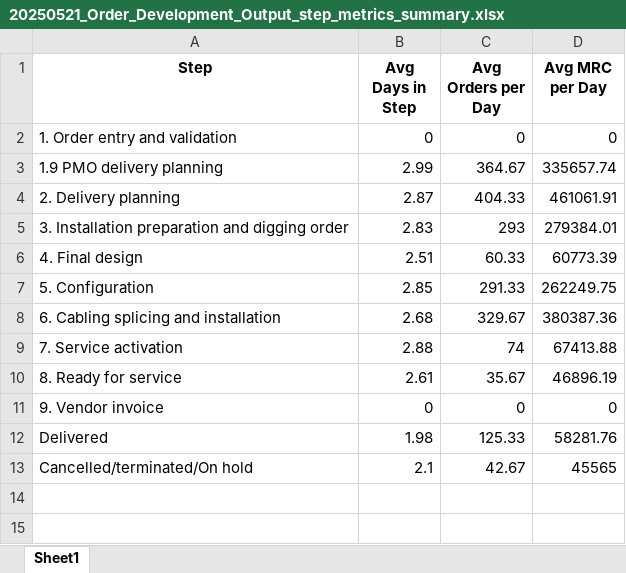
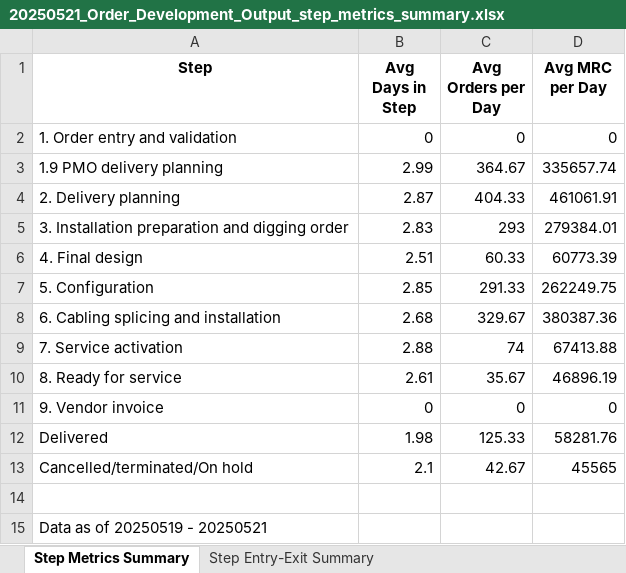
Before and after one commit to tonyyangmckinsey/dkdelivery, an Excel workbook: FinalOutputFolder/20250521_Order_Development_Output_step_metrics_summary.xlsx, sheet Step Metrics Summary, drawn as a sheet; values as stored, in another font and other column widths than the file's, no borders; the diff names each change by its address in the sheet, - before the commit and + after, or states it on an @@ line.

```diff
--- a/FinalOutputFolder/20250521_Order_Development_Output_step_metrics_summary.xlsx (sheet Step Metrics Summary)
+++ b/FinalOutputFolder/20250521_Order_Development_Output_step_metrics_summary.xlsx (sheet Step Metrics Summary)
-sheet tab: Sheet1
+sheet tab: Step Metrics Summary
+sheet tab: Step Entry-Exit Summary
+row 14: (empty)
+row 15: Data as of 20250519 - 20250521
```
Also changed, not shown: 3. DKTrackerSnapshots/20250521_DK_backlog_snapshot.xlsx, AnalysisOutputFolder/20250521_Order_Development_Output.xlsx, 5 other files.
